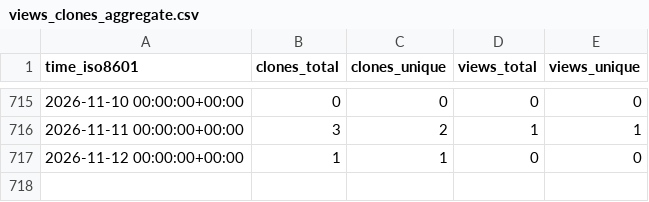
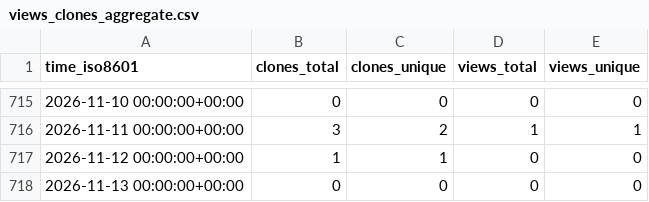
Before and after one commit to cloudkeep-io/ck-public-repo-stats, a CSV file: cloudkeep-io/ebs-pricing/ghrs-data/views_clones_aggregate.csv, drawn as a sheet; only a part is shown, gaps mark what is left out.

```diff
--- a/cloudkeep-io/ebs-pricing/ghrs-data/views_clones_aggregate.csv
+++ b/cloudkeep-io/ebs-pricing/ghrs-data/views_clones_aggregate.csv
@@ -717 +717,2 @@ time_iso8601,clones_total,clones_unique,views_total,views_unique
 2026-11-12 00:00:00+00:00,1,1,0,0
+2026-11-13 00:00:00+00:00,0,0,0,0
```
Also changed, not shown: 1 other file.
